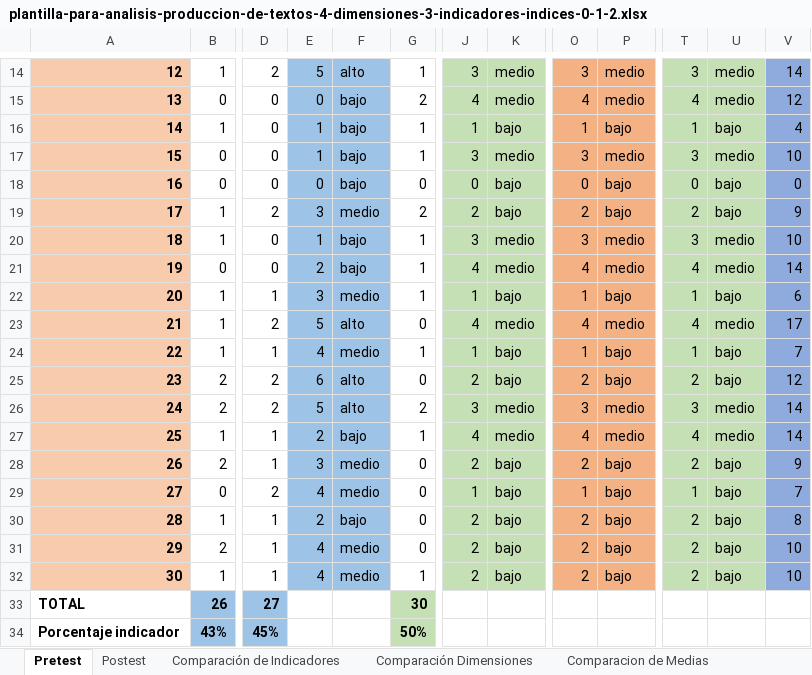
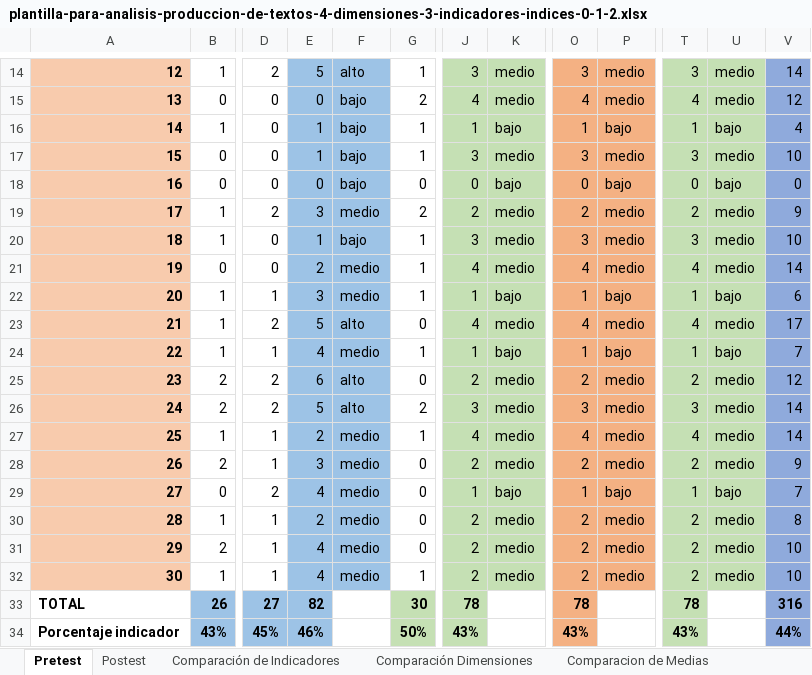
Before and after one commit to sucer/seminario-analisis-informacion, an Excel workbook: plantilla-para-analisis-produccion-de-textos-4-dimensiones-3-indicadores-indices-0-1-2.xlsx, sheet Pretest, drawn as a sheet; only a part is shown, gaps mark what is left out; values as stored, in another font and other column widths than the file's, no borders; the diff covers the shown part only; the diff names each change by its address in the sheet, - before the commit and + after, or states it on an @@ line.

```diff
--- a/plantilla-para-analisis-produccion-de-textos-4-dimensiones-3-indicadores-indices-0-1-2.xlsx (sheet Pretest)
+++ b/plantilla-para-analisis-produccion-de-textos-4-dimensiones-3-indicadores-indices-0-1-2.xlsx (sheet Pretest)
-K19: bajo
+K19: medio
-P19: bajo
+P19: medio
-U19: bajo
+U19: medio
-F21: bajo
+F21: medio
-K25: bajo
+K25: medio
-P25: bajo
+P25: medio
-U25: bajo
+U25: medio
-F27: bajo
+F27: medio
-K28: bajo
+K28: medio
-P28: bajo
+P28: medio
-U28: bajo
+U28: medio
-F30: bajo
+F30: medio
-K30:K32: bajo
+K30:K32: medio
-P30:P32: bajo
+P30:P32: medio
-U30:U32: bajo
+U30:U32: medio
-E33: (empty)
+E33: 82
-E33:E34 fill: none
+E33:E34 fill: #9DC3E6
-J33: (empty)
+J33: 78
-J33:J34 fill: none
+J33:J34 fill: #C5E0B4
-O33: (empty)
+O33: 78
-O33:O34 fill: none
+O33:O34 fill: #F4B183
-T33: (empty)
+T33: 78
-T33:T34 fill: none
+T33:T34 fill: #C5E0B4
-V33: (empty)
+V33: 316
-V33:V34 fill: none
+V33:V34 fill: #8FAADC
-E34: (empty)
+E34: 46%
-J34: (empty)
+J34: 43%
-O34: (empty)
+O34: 43%
-T34: (empty)
+T34: 43%
-V34: (empty)
+V34: 44%
```
Also changed, not shown: 22 edited cells elsewhere in this sheet, sheet Comparación Dimensiones, sheet Postest, sheet T-student, sheet Comparacion de Medias, formulas that keep their value, charts or pictures, plantilla-para-analisis-comprension-de-textos-4-dimensiones-3-indicadores-12-preguntas-indices-0-1.xlsx, plantilla-para-analisis-comprension-de-textos-4-dimensiones-3-indicadores-24-preguntas-indices-0-1.xlsx, 7 other files.
